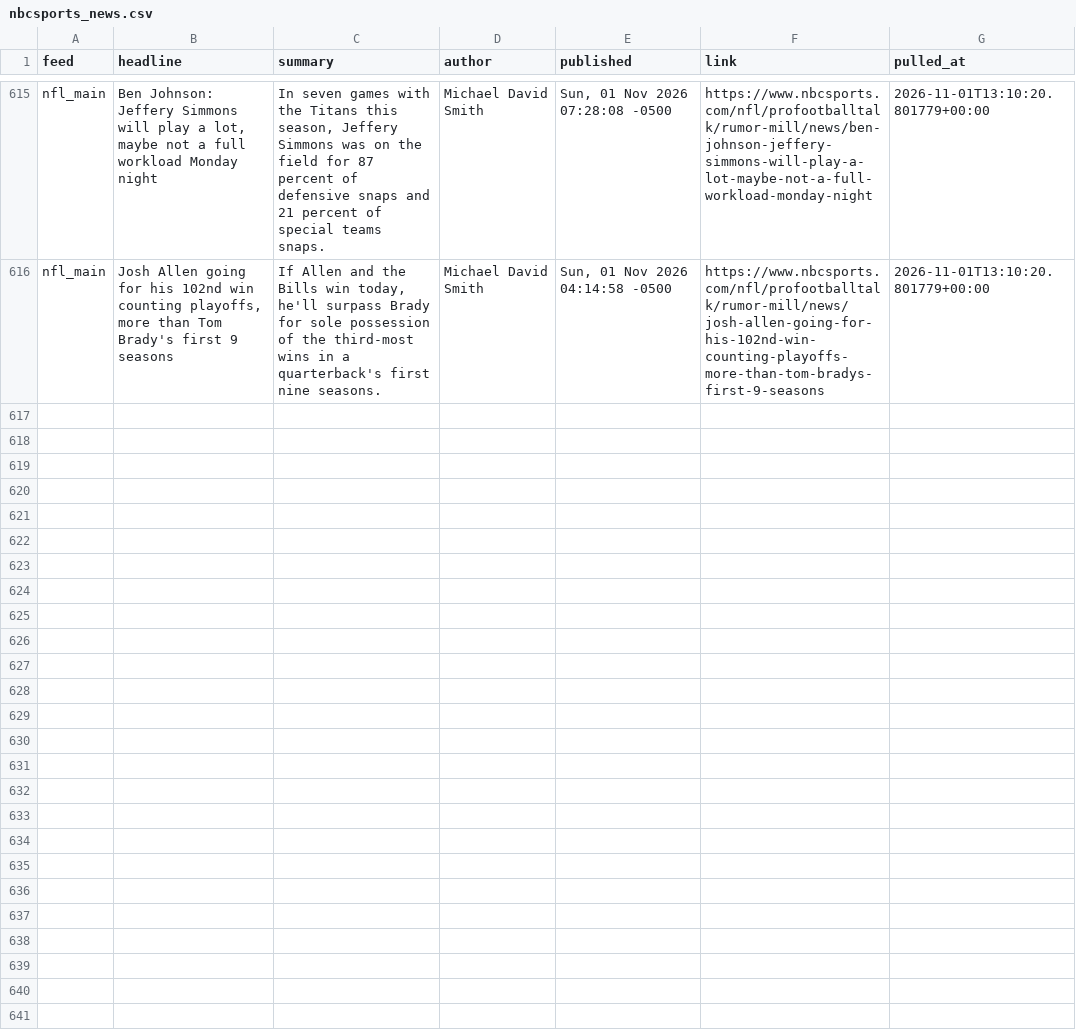
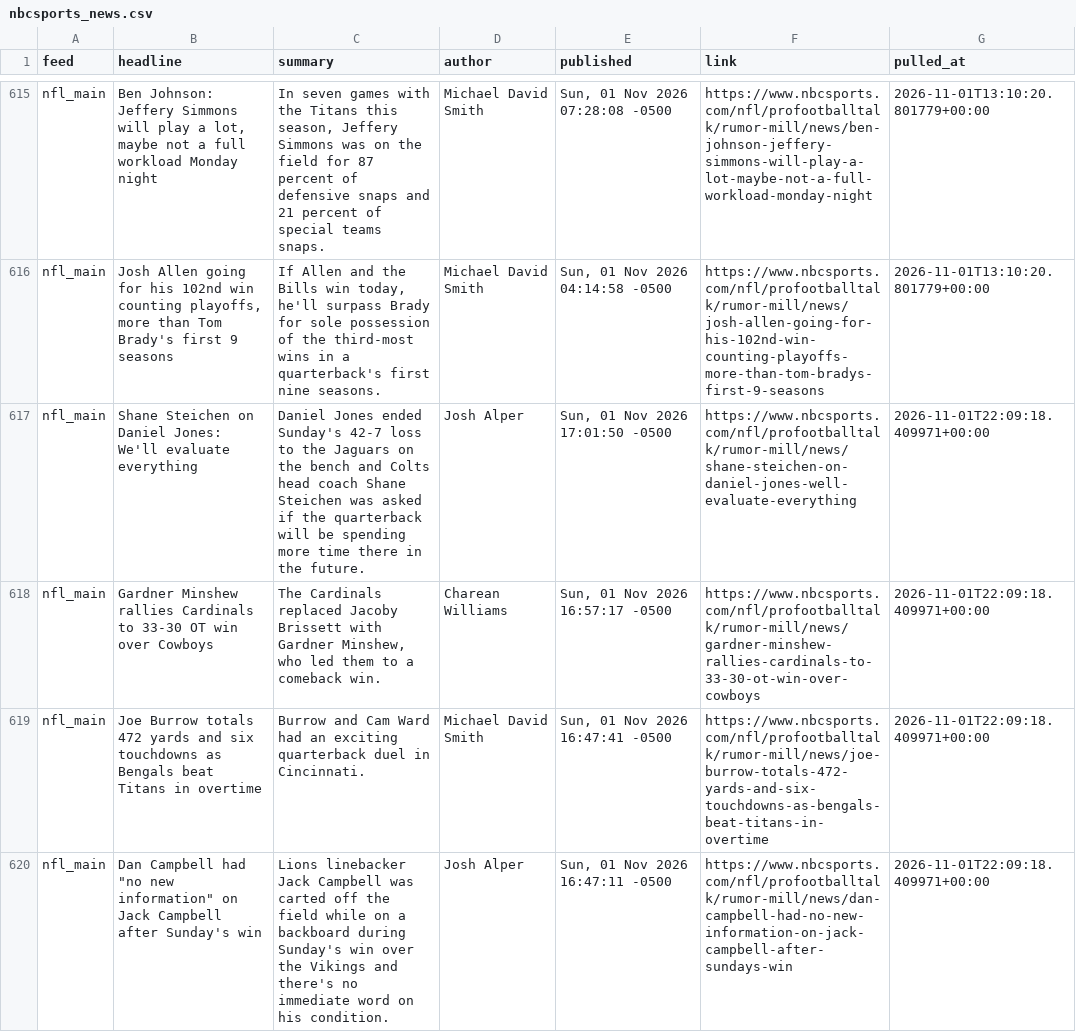
Before and after one commit to alexanderseaney-sketch/ParlayModel, a CSV file: data/raw/nbcsports_news.csv, drawn as a sheet; only a part is shown, gaps mark what is left out.

```diff
--- a/data/raw/nbcsports_news.csv
+++ b/data/raw/nbcsports_news.csv
@@ -616 +616,5 @@ nfl_main,"Ben Johnson: Jeffery Simmons will play a lot, maybe not a full workloa
 nfl_main,"Josh Allen going for his 102nd win counting playoffs, more than Tom Brady's first 9 seasons","If Allen and the Bills win today, he'll surpass Brady for sole possession of the third-most wins in a quarterback's first nine seasons.",Michael David Smith,"Sun, 01 Nov 2026 04:14:58 -0500",https://www.nbcsports.com/nfl/profootballtalk/rumor-mill/news/josh-allen-going-for-his-102nd-win-counting-playoffs-more-than-tom-bradys-first-9-seasons,2026-11-01T13:10:20.801779+00:00
+nfl_main,Shane Steichen on Daniel Jones: We'll evaluate everything,Daniel Jones ended Sunday's 42-7 loss to the Jaguars on the bench and Colts head coach Shane Steichen was asked if the quarterback will be spending more time there in the future.,Josh Alper,"Sun, 01 Nov 2026 17:01:50 -0500",https://www.nbcsports.com/nfl/profootballtalk/rumor-mill/news/shane-steichen-on-daniel-jones-well-evaluate-everything,2026-11-01T22:09:18.409971+00:00
+nfl_main,Gardner Minshew rallies Cardinals to 33-30 OT win over Cowboys,"The Cardinals replaced Jacoby Brissett with Gardner Minshew, who led them to a comeback win.",Charean Williams,"Sun, 01 Nov 2026 16:57:17 -0500",https://www.nbcsports.com/nfl/profootballtalk/rumor-mill/news/gardner-minshew-rallies-cardinals-to-33-30-ot-win-over-cowboys,2026-11-01T22:09:18.409971+00:00
+nfl_main,Joe Burrow totals 472 yards and six touchdowns as Bengals beat Titans in overtime,Burrow and Cam Ward had an exciting quarterback duel in Cincinnati.,Michael David Smith,"Sun, 01 Nov 2026 16:47:41 -0500",https://www.nbcsports.com/nfl/profootballtalk/rumor-mill/news/joe-burrow-totals-472-yards-and-six-touchdowns-as-bengals-beat-titans-in-overtime,2026-11-01T22:09:18.409971+00:00
+nfl_main,"Dan Campbell had ""no new information"" on Jack Campbell after Sunday's win",Lions linebacker Jack Campbell was carted off the field while on a backboard during Sunday's win over the Vikings and there's no immediate word on his condition.,Josh Alper,"Sun, 01 Nov 2026 16:47:11 -0500",https://www.nbcsports.com/nfl/profootballtalk/rumor-mill/news/dan-campbell-had-no-new-information-on-jack-campbell-after-sundays-win,2026-11-01T22:09:18.409971+00:00
```
Also changed, not shown: data/raw/footballguys_depth.csv, data/raw/nfl_rosters.csv, 11 other files.
